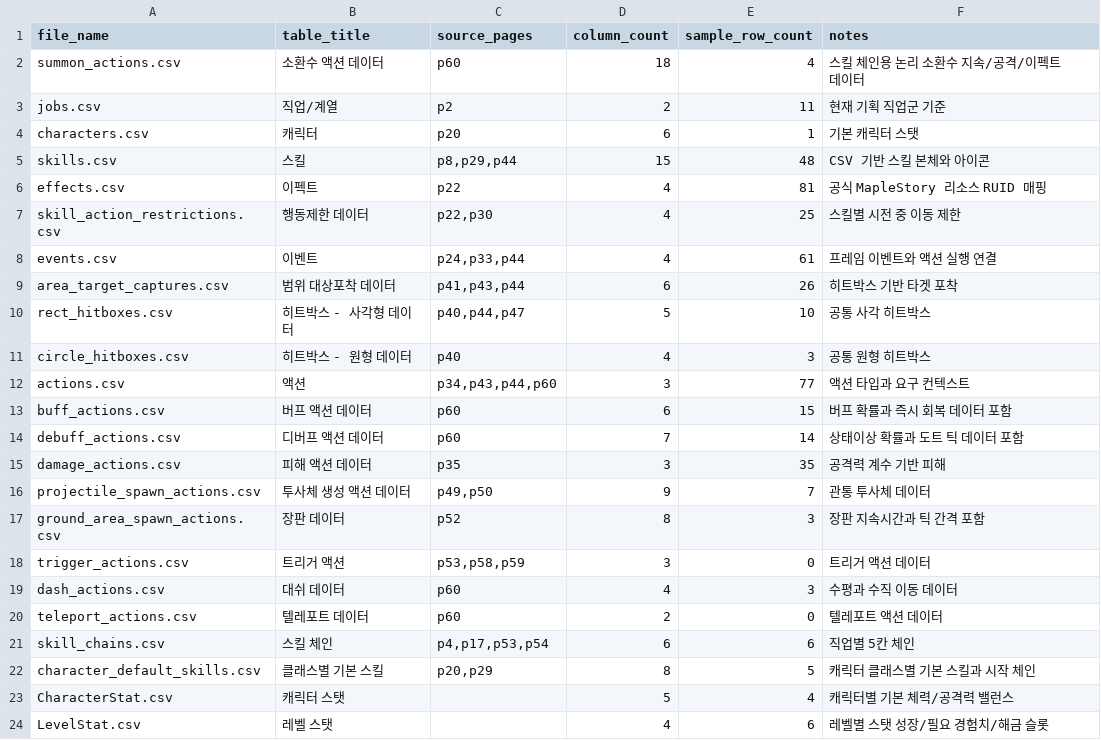
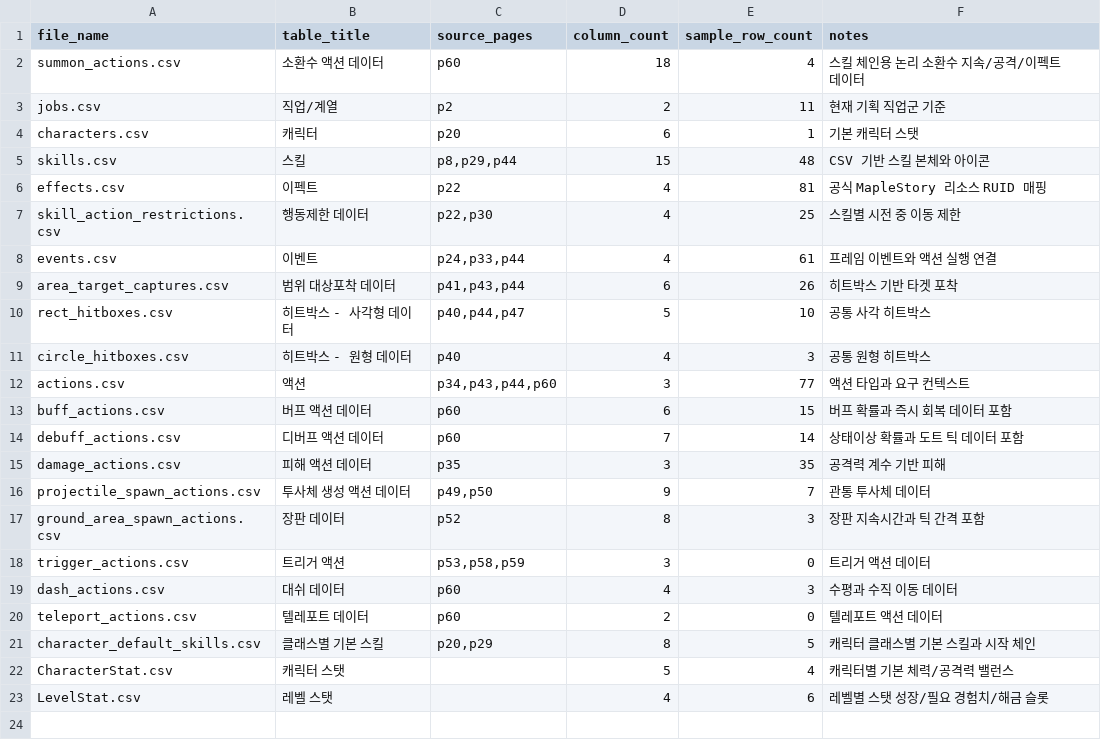
Before and after one commit to catsnakedog/SkillChangeSurvival, a CSV file: RootDesk/MyDesk/Data/00_tables_manifest.csv, drawn as a sheet; the diff names each change by its address in the sheet, - before the commit and + after, or states it on an @@ line.

```diff
--- a/RootDesk/MyDesk/Data/00_tables_manifest.csv
+++ b/RootDesk/MyDesk/Data/00_tables_manifest.csv
-row 21: skill_chains.csv | 스킬 체인 | p4,p17,p53,p54 | 6 | 6 | 직업별 5칸 체인
```
Also changed, not shown: 1 other file.
